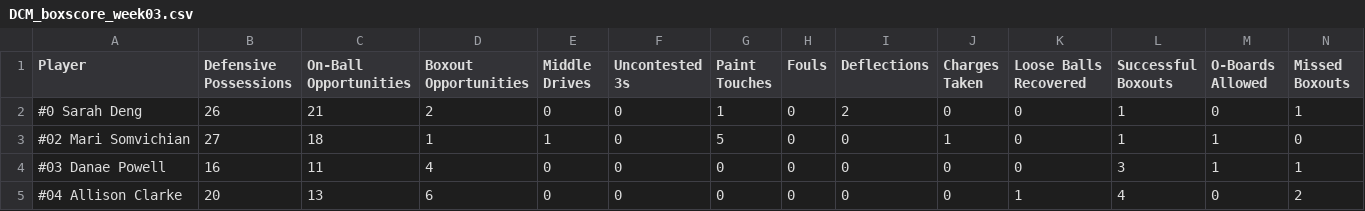
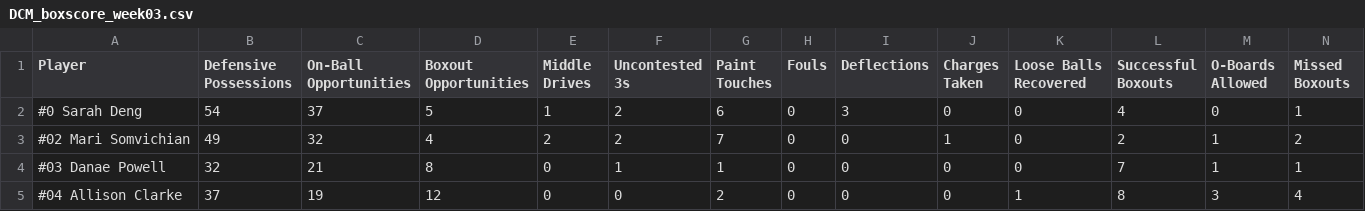
Before and after one commit to rubenxrodr/DCM_Analytics_v2, a CSV file: DCM_V3/data/dcm/parsed/DCM_boxscore_week03.csv, drawn as a sheet; only a part is shown; the diff covers the shown part only.

Commit message:
Update DCM_boxscore_week03.csv

```diff
--- a/DCM_V3/data/dcm/parsed/DCM_boxscore_week03.csv
+++ b/DCM_V3/data/dcm/parsed/DCM_boxscore_week03.csv
@@ -1,5 +1,5 @@
 Player,Defensive Possessions,On-Ball Opportunities,Boxout Opportunities,Middle Drives,Uncontested 3s,Paint Touches,Fouls,Deflections,Charges Taken,Loose Balls Recovered,Successful Boxouts,O-Boards Allowed,Missed Boxouts
-#0 Sarah Deng,26,21,2,0,0,1,0,2,0,0,1,0,1
-#02 Mari Somvichian,27,18,1,1,0,5,0,0,1,0,1,1,0
-#03 Danae Powell,16,11,4,0,0,0,0,0,0,0,3,1,1
-#04 Allison Clarke,20,13,6,0,0,0,0,0,0,1,4,0,2
+#0 Sarah Deng,54,37,5,1,2,6,0,3,0,0,4,0,1
+#02 Mari Somvichian,49,32,4,2,2,7,0,0,1,0,2,1,2
+#03 Danae Powell,32,21,8,0,1,1,0,0,0,0,7,1,1
+#04 Allison Clarke,37,19,12,0,0,2,0,0,0,1,8,3,4
```
Also changed, not shown: 51 edited cells elsewhere in this file.
